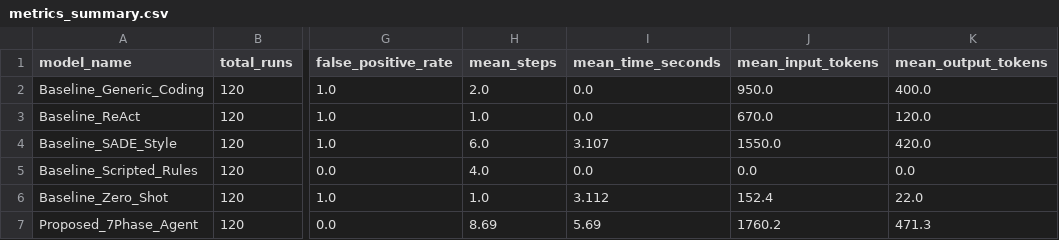
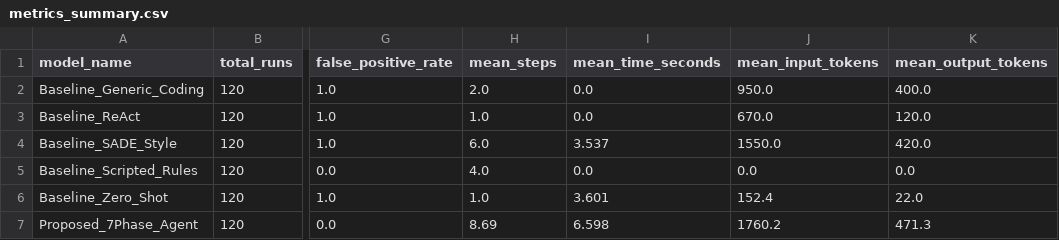
Before and after one commit to AbdulAzeemHashmi/Autonomous-Network-Troubleshooting-Agent, a CSV file: results/metrics_summary.csv, drawn as a sheet; only a part is shown, gaps mark what is left out; the diff names each change by its address in the sheet, - before the commit and + after, or states it on an @@ line.

```diff
--- a/results/metrics_summary.csv
+++ b/results/metrics_summary.csv
-I4 (mean_time_seconds): 3.107
+I4 (mean_time_seconds): 3.537
-I6 (mean_time_seconds): 3.112
+I6 (mean_time_seconds): 3.601
-I7 (mean_time_seconds): 5.69
+I7 (mean_time_seconds): 6.598
```
Also changed, not shown: results/ablation_results.csv, results/raw_runs.csv, 3 other files.
